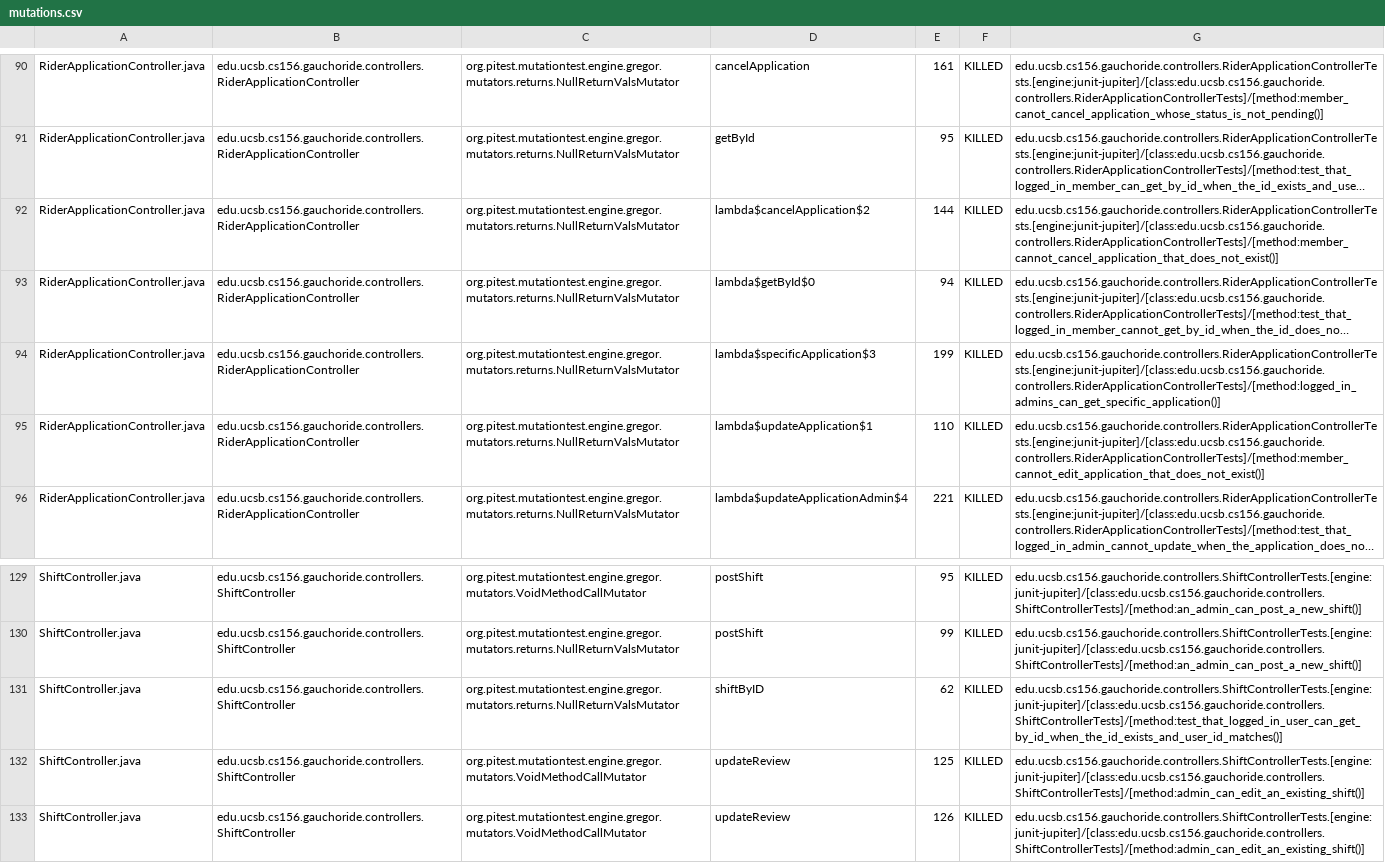
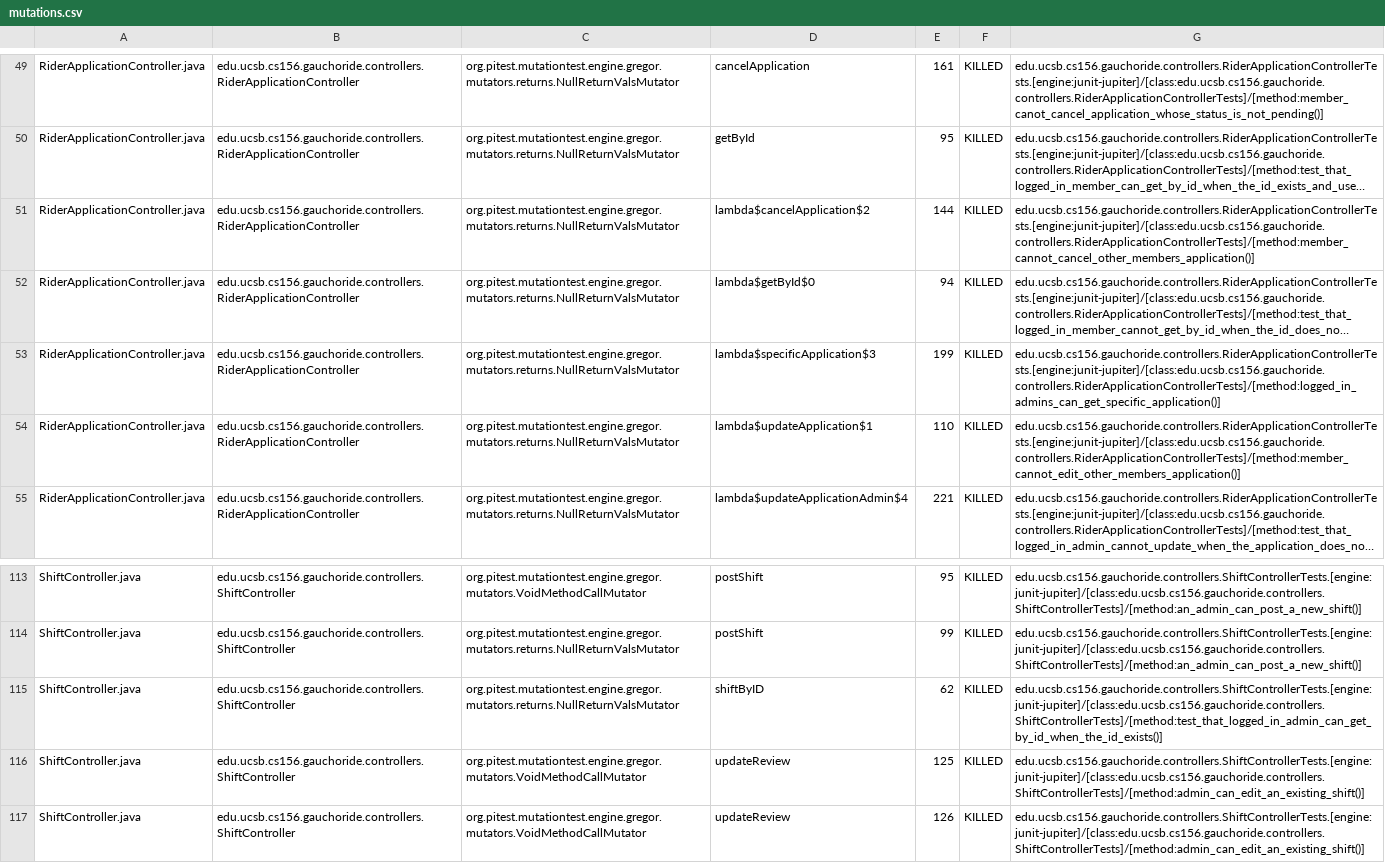
Before and after one commit to ucsb-cs156-w24/proj-gauchoride-w24-7pm-2, a CSV file: pitest/mutations.csv, drawn as a sheet; only a part is shown, gaps mark what is left out; long unchanged cells end in …; addresses are those after the commit; the diff covers the shown part only; the diff names each change by its address in the sheet, - before the commit and + after, or states it on an @@ line.

Commit message:
Deploying to gh-pages from @ ucsb-cs156-w24/proj-gauchoride-w24-7pm-2@573712c77ec45fc14dae5fb7d8071ea646cf226e 🚀

```diff
--- a/pitest/mutations.csv
+++ b/pitest/mutations.csv
-G51: edu.ucsb.cs156.gauchoride.controllers.RiderApplicationControllerTests.[engine:junit-jupiter]/[class:edu.ucsb.cs156.gauchoride.controllers.RiderApplicationControllerTests]/[method:member_cannot_cancel_application_that_does_not_exist()]
+G51: edu.ucsb.cs156.gauchoride.controllers.RiderApplicationControllerTests.[engine:junit-jupiter]/[class:edu.ucsb.cs156.gauchoride.controllers.RiderApplicationControllerTests]/[method:member_cannot_cancel_other_members_application()]
-G54: edu.ucsb.cs156.gauchoride.controllers.RiderApplicationControllerTests.[engine:junit-jupiter]/[class:edu.ucsb.cs156.gauchoride.controllers.RiderApplicationControllerTests]/[method:member_cannot_edit_application_that_does_not_exist()]
+G54: edu.ucsb.cs156.gauchoride.controllers.RiderApplicationControllerTests.[engine:junit-jupiter]/[class:edu.ucsb.cs156.gauchoride.controllers.RiderApplicationControllerTests]/[method:member_cannot_edit_other_members_application()]
-G115: edu.ucsb.cs156.gauchoride.controllers.ShiftControllerTests.[engine:junit-jupiter]/[class:edu.ucsb.cs156.gauchoride.controllers.ShiftControllerTests]/[method:test_that_logged_in_user_can_get_by_id_when_the_id_exists_and_user_id_matches()]
+G115: edu.ucsb.cs156.gauchoride.controllers.ShiftControllerTests.[engine:junit-jupiter]/[class:edu.ucsb.cs156.gauchoride.controllers.ShiftControllerTests]/[method:test_that_logged_in_admin_can_get_by_id_when_the_id_exists()]
```
Also changed, not shown: 7 added rows, 7 removed rows, 39 moved rows and 36 edited cells elsewhere in this file, 17 other files.
